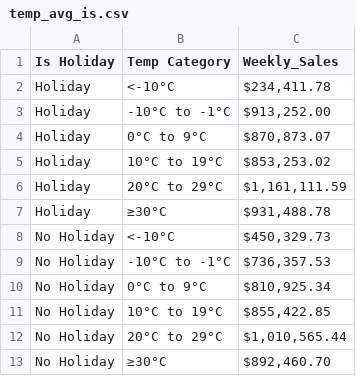
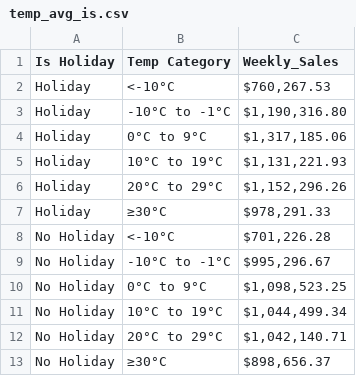
Before and after one commit to beckyydo/Project-1, a CSV file: Project 1/Temperature/temp_avg_is.csv, drawn as a sheet.

Commit message:
Update temp_avg_is.csv

```diff
--- a/Project 1/Temperature/temp_avg_is.csv
+++ b/Project 1/Temperature/temp_avg_is.csv
@@ -1,13 +1,13 @@
 Is Holiday,Temp Category,Weekly_Sales
-Holiday,<-10°C,"$234,411.78"
-Holiday,-10°C to -1°C,"$913,252.00"
-Holiday,0°C to 9°C,"$870,873.07"
-Holiday,10°C to 19°C,"$853,253.02"
-Holiday,20°C to 29°C,"$1,161,111.59"
-Holiday,≥30°C,"$931,488.78"
-No Holiday,<-10°C,"$450,329.73"
-No Holiday,-10°C to -1°C,"$736,357.53"
-No Holiday,0°C to 9°C,"$810,925.34"
-No Holiday,10°C to 19°C,"$855,422.85"
-No Holiday,20°C to 29°C,"$1,010,565.44"
-No Holiday,≥30°C,"$892,460.70"
+Holiday,<-10°C,"$760,267.53"
+Holiday,-10°C to -1°C,"$1,190,316.80"
+Holiday,0°C to 9°C,"$1,317,185.06"
+Holiday,10°C to 19°C,"$1,131,221.93"
+Holiday,20°C to 29°C,"$1,152,296.26"
+Holiday,≥30°C,"$978,291.33"
+No Holiday,<-10°C,"$701,226.28"
+No Holiday,-10°C to -1°C,"$995,296.67"
+No Holiday,0°C to 9°C,"$1,098,523.25"
+No Holiday,10°C to 19°C,"$1,044,499.34"
+No Holiday,20°C to 29°C,"$1,042,140.71"
+No Holiday,≥30°C,"$898,656.37"
```
